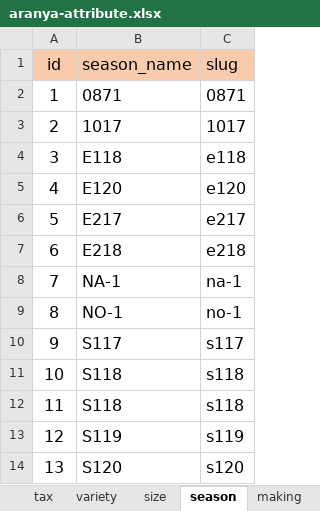
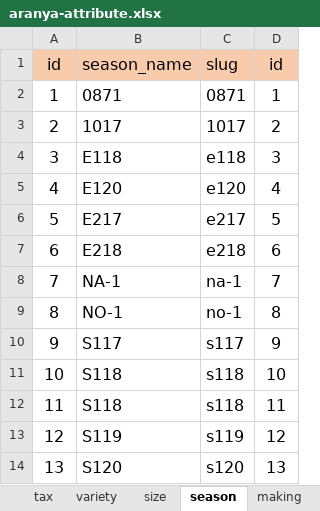
Before and after one commit to arifuzzaman31/apiaranya, an Excel workbook: aranya-attribute.xlsx, sheet season, drawn as a sheet; values as stored, in another font and other column widths than the file's, no borders; the diff names each change by its address in the sheet, - before the commit and + after, or states it on an @@ line.

```diff
--- a/aranya-attribute.xlsx (sheet season)
+++ b/aranya-attribute.xlsx (sheet season)
+column D, rows 1-14: id | 1 | 2 | 3 | 4 | 5 | 6 | 7 | 8 | 9 | 10 | 11 | 12 | 13
```
Also changed, not shown: sheet embellish, sheet Colour, sheet size, sheet ingredient, sheet designer, sheet fabric, 2 other files.
